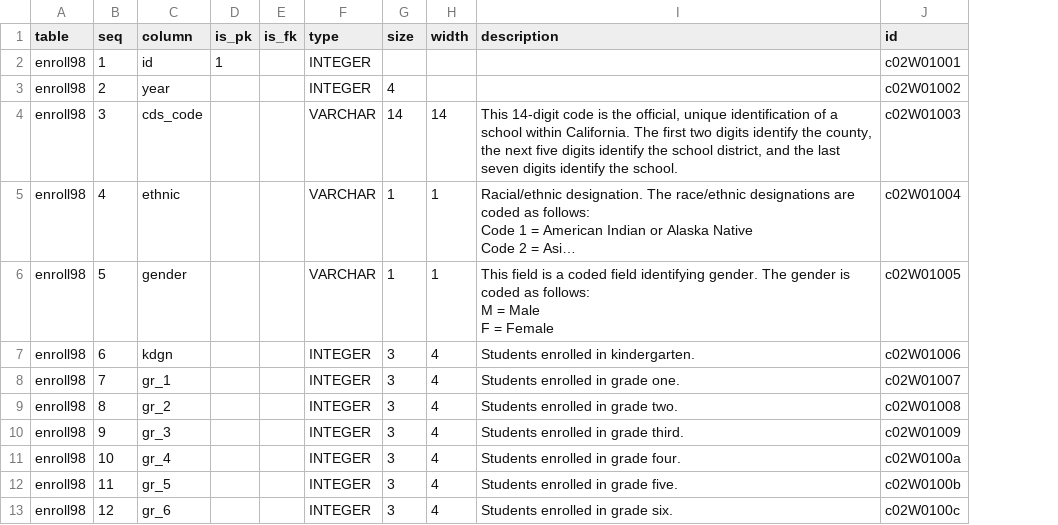
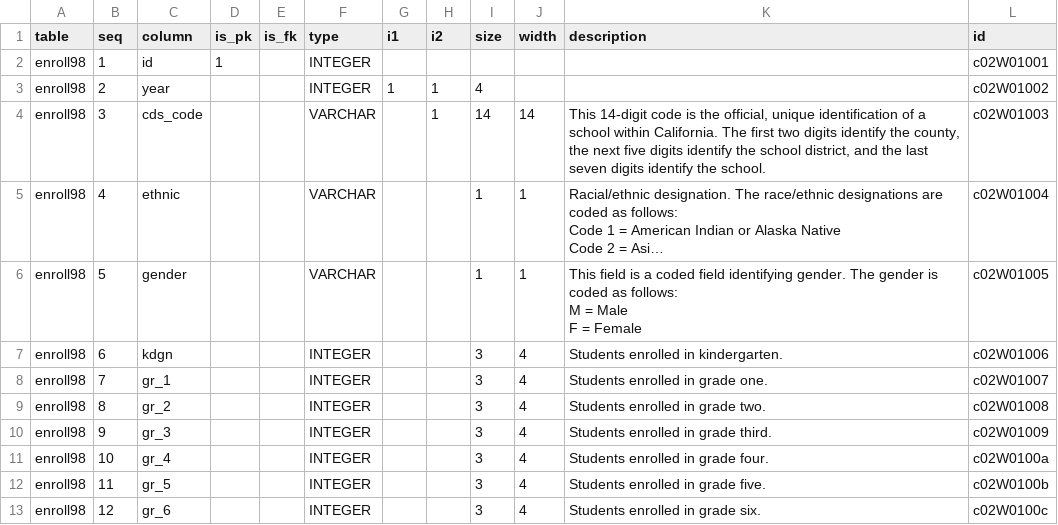
Before and after one commit to CivicSpleen/sdrdl-ambry-bundles, a CSV file: cde.ca.gov/enrollment-1993e/meta/schema.csv, drawn as a sheet; only a part is shown; long unchanged cells end in …; the diff names each change by its address in the sheet, - before the commit and + after, or states it on an @@ line.

```diff
--- a/cde.ca.gov/enrollment-1993e/meta/schema.csv
+++ b/cde.ca.gov/enrollment-1993e/meta/schema.csv
+column G (i1), row 3: 1
+column H (i2), rows 3-4: 1 | 1
```
Also changed, not shown: sweetwaterschools.org/transfers-2008e2015/meta/schema.csv, 15 other files.
